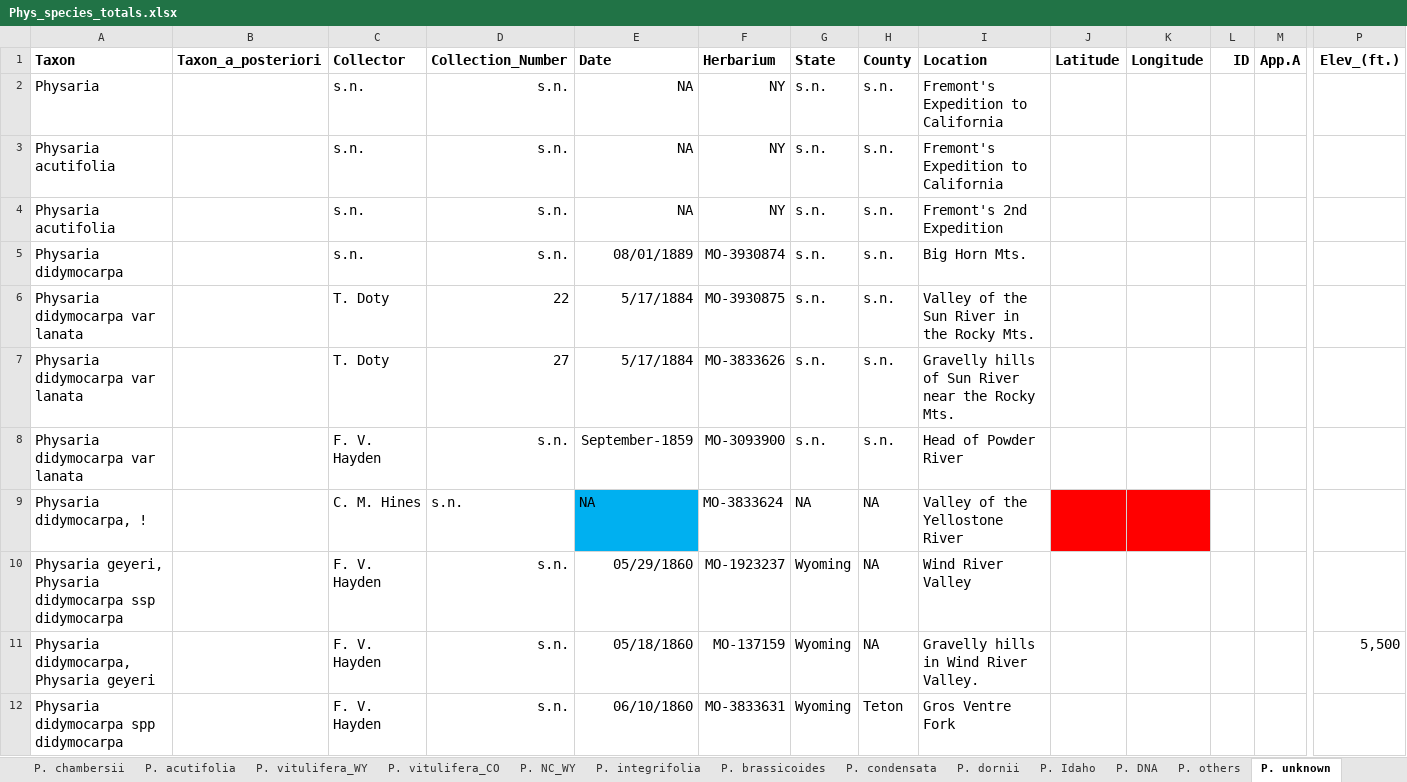
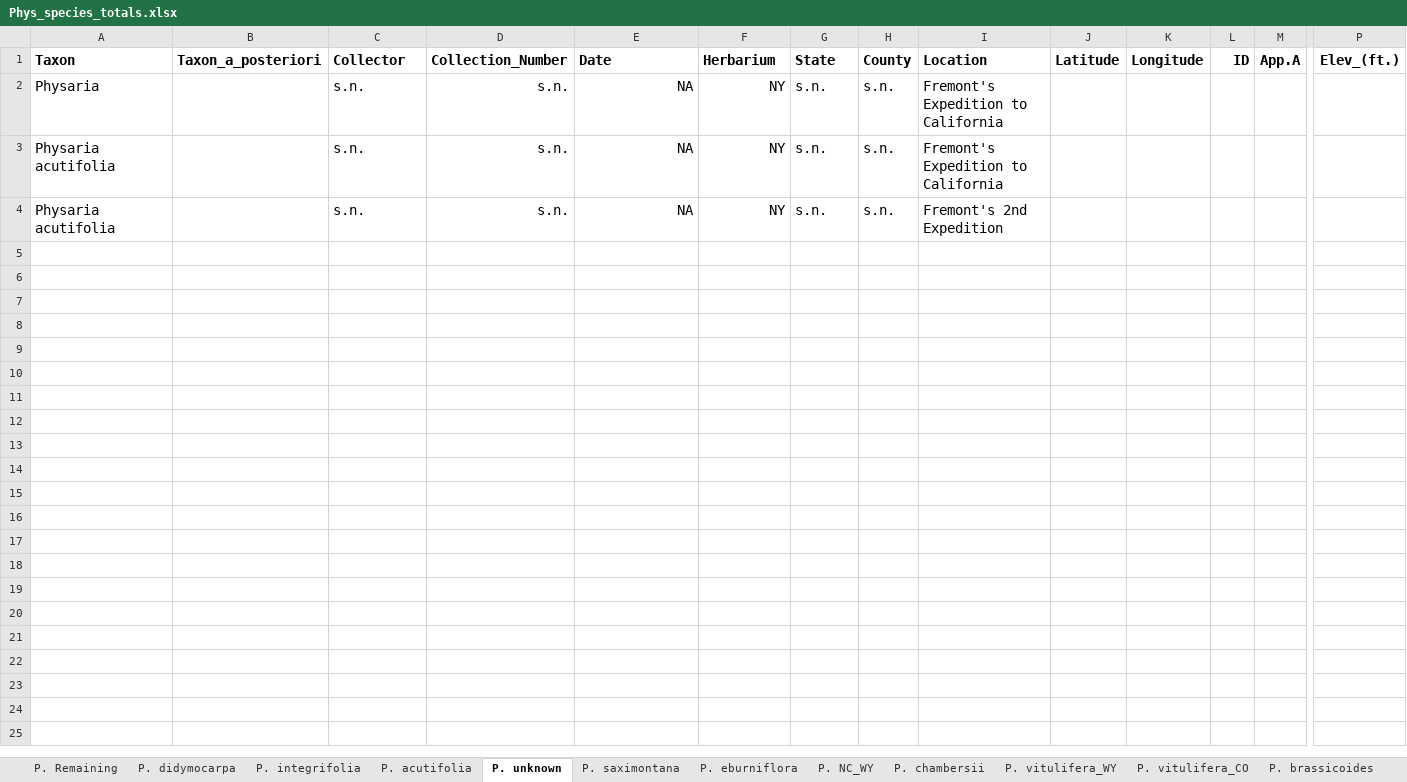
Before and after one commit to jasonratcliff/thesis, an Excel workbook: Phys_species_totals.xlsx, sheet P. unknown, drawn as a sheet; only a part is shown, gaps mark what is left out; values as stored, in another font and other column widths than the file's, no borders; rows hold the shown columns only; the diff names each change by its address in the sheet, - before the commit and + after, or states it on an @@ line.

```diff
--- a/Phys_species_totals.xlsx (sheet P. unknown)
+++ b/Phys_species_totals.xlsx (sheet P. unknown)
@@ sheet tab order changed: P. Remaining | P. didymocarpa | P. integrifolia | P. acutifolia | P. unknown | P. saximontana | P. eburniflora | P. NC_WY | P. chambersii | P. vitulifera_WY | P. vitulifera_CO | P. brassicoides @@
-row 5: Physaria didymocarpa |  | s.n. | s.n. | 08/01/1889 | MO-3930874 | s.n. | s.n. | Big Horn Mts.
-row 6: Physaria didymocarpa var lanata |  | T. Doty | 22 | 5/17/1884 | MO-3930875 | s.n. | s.n. | Valley of the Sun River in the Rocky Mts.
-row 7: Physaria didymocarpa var lanata |  | T. Doty | 27 | 5/17/1884 | MO-3833626 | s.n. | s.n. | Gravelly hills of Sun River near the Rocky Mts.
-row 8: Physaria didymocarpa var lanata |  | F. V. Hayden | s.n. | September-1859 | MO-3093900 | s.n. | s.n. | Head of Powder River
-row 9: Physaria didymocarpa, ! |  | C. M. Hines | s.n. | NA | MO-3833624 | NA | NA | Valley of the Yellostone River
-row 10: Physaria geyeri, Physaria didymocarpa ssp didymocarpa |  | F. V. Hayden | s.n. | 05/29/1860 | MO-1923237 | Wyoming | NA | Wind River Valley
-row 11: Physaria didymocarpa, Physaria geyeri |  | F. V. Hayden | s.n. | 05/18/1860 | MO-137159 | Wyoming | NA | Gravelly hills in Wind River Valley. |  |  |  |  | 5,500
-row 12: Physaria didymocarpa spp didymocarpa |  | F. V. Hayden | s.n. | 06/10/1860 | MO-3833631 | Wyoming | Teton | Gros Ventre Fork
```
Also changed, not shown: sheet P. acutifolia, sheet P. saximontana, sheet P. integrifolia, sheet P. didymocarpa, sheet P. eburniflora, sheet P. Remaining, 2 more sheets, 1 other file.
